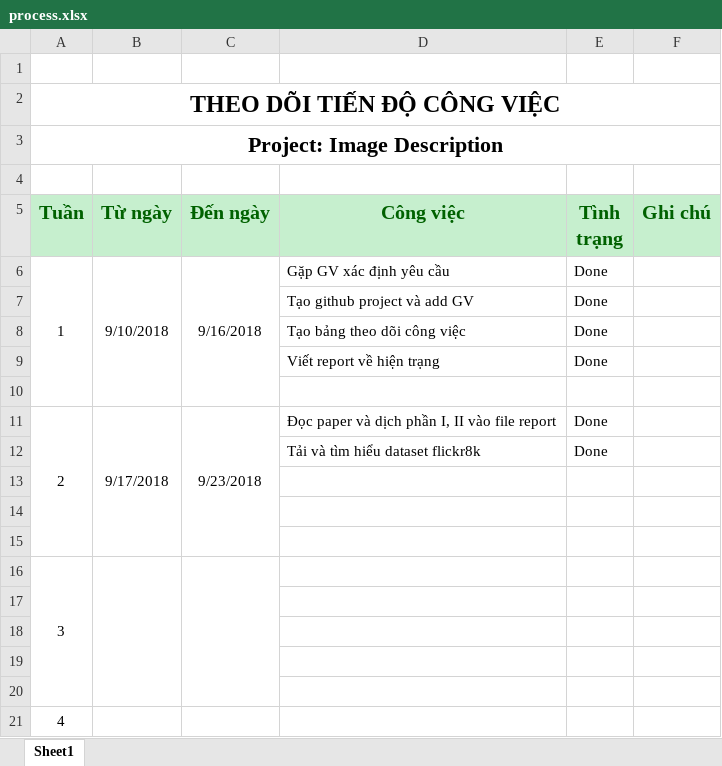
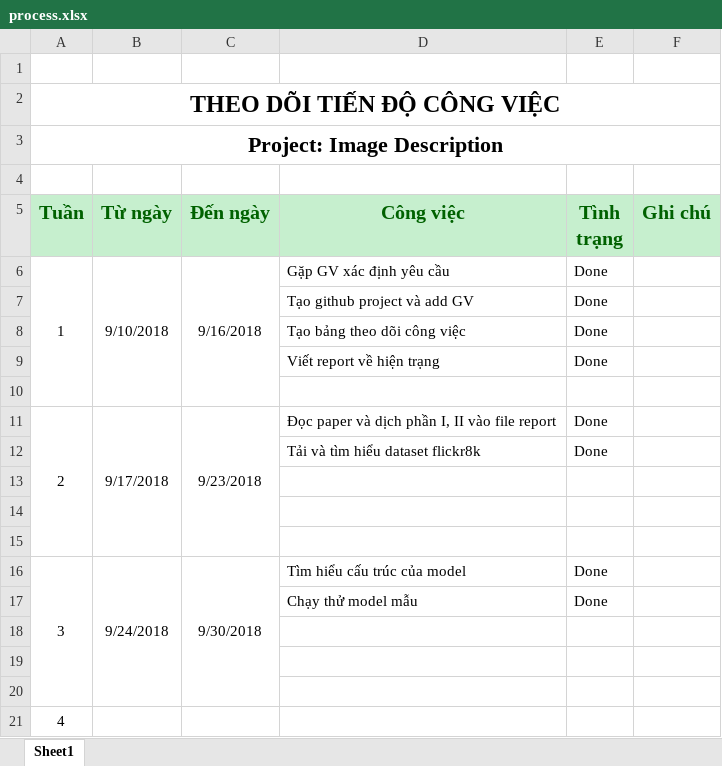
Before and after one commit to lyonguyen8697/image-description, an Excel workbook: process.xlsx, sheet Sheet1, drawn as a sheet; values as stored, in another font and other column widths than the file's, no borders; removed rows and columns are numbered as before the commit, all else as after; the diff names each change by its address in the sheet, - before the commit and + after, or states it on an @@ line.

```diff
--- a/process.xlsx (sheet Sheet1)
+++ b/process.xlsx (sheet Sheet1)
-row 16: 3
-row 16: (empty)
+row 16: 3 | 9/24/2018 | 9/30/2018 | Tìm hiểu cấu trúc của model | Done
+A16:A20 merged
+B16:B20 merged
+C16:C20 merged
+row 17:  |  |  | Chạy thử model mẫu | Done
```
Also changed, not shown: 1 other file.
